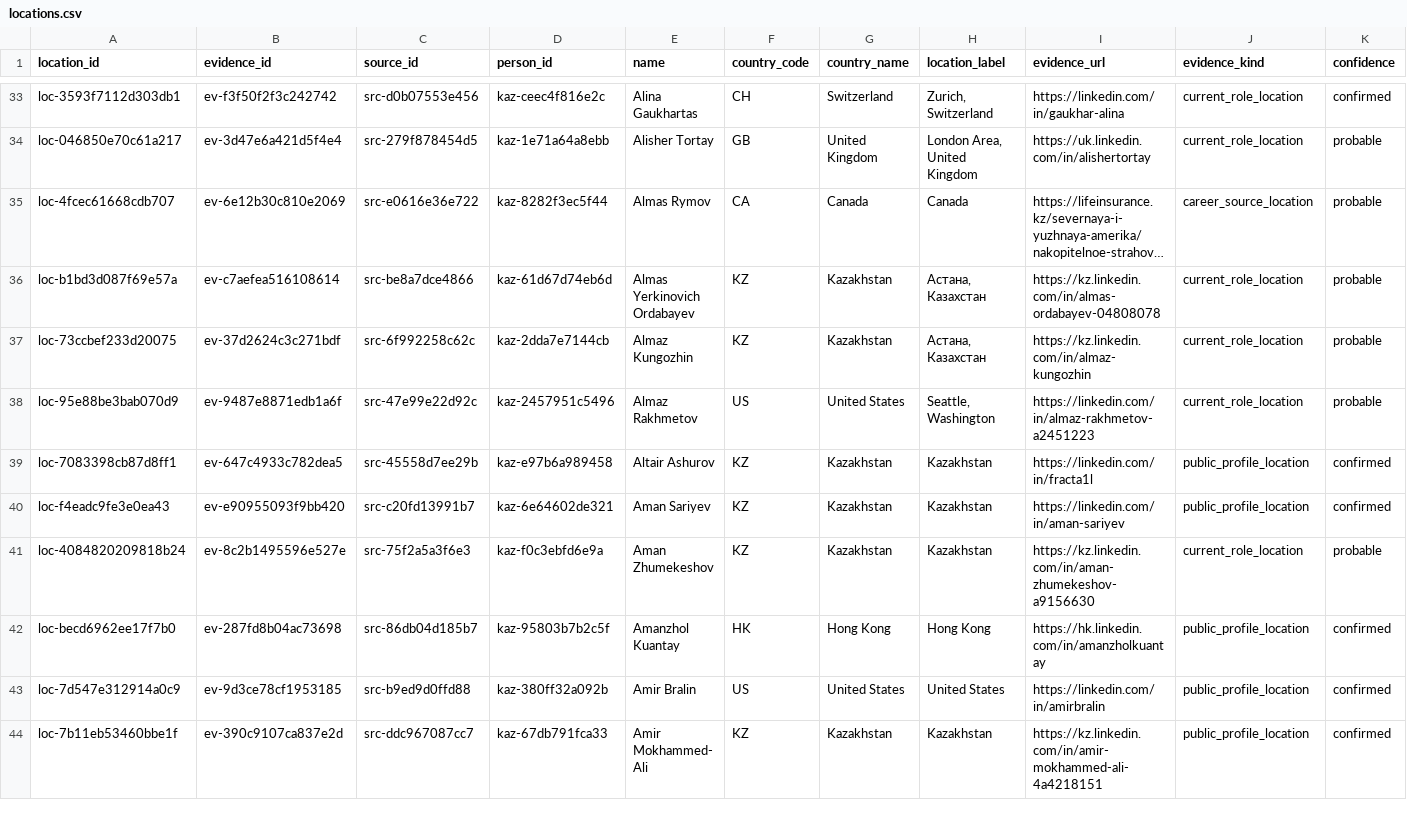
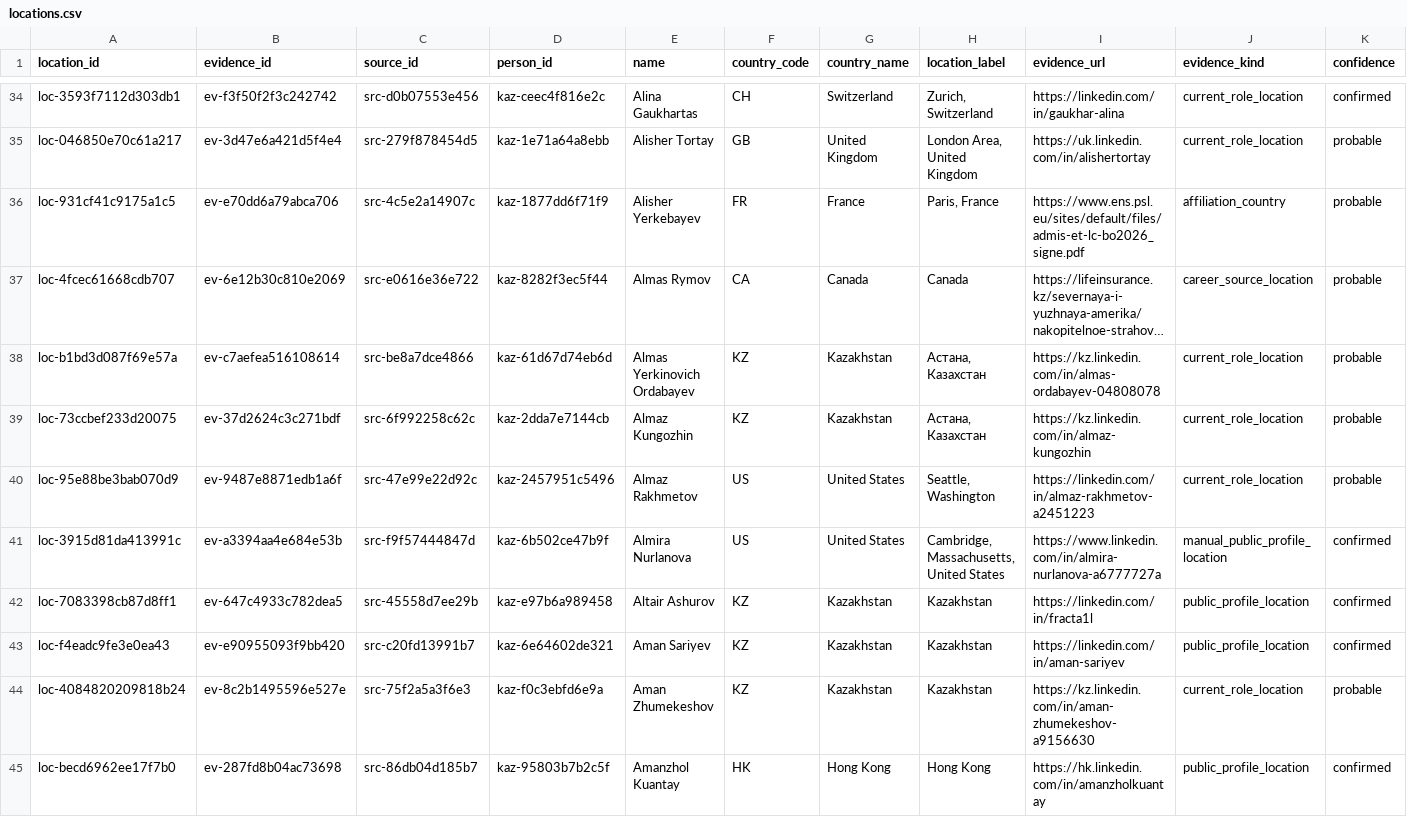
Before and after one commit to anpaure/kazakhstan-olympiad-outcomes, a CSV file: data/audit/locations.csv, drawn as a sheet; only a part is shown, gaps mark what is left out; the shorter side is filled out with more unchanged rows; long unchanged cells end in …; rows hold the shown columns only; the diff covers the shown part only; the diff names each change by its address in the sheet, - before the commit and + after, or states it on an @@ line.

```diff
--- a/data/audit/locations.csv
+++ b/data/audit/locations.csv
+row 36: loc-931cf41c9175a1c5 | ev-e70dd6a79abca706 | src-4c5e2a14907c | kaz-1877dd6f71f9 | Alisher Yerkebayev | FR | France | Paris, France | https://www.ens.psl.eu/sites/default/files/admis-et-lc-bo2026_signe.pdf | affiliation_country | probable
+row 41: loc-3915d81da413991c | ev-a3394aa4e684e53b | src-f9f57444847d | kaz-6b502ce47b9f | Almira Nurlanova | US | United States | Cambridge, Massachusetts, United States | https://www.linkedin.com/in/almira-nurlanova-a6777727a | manual_public_profile_location | confirmed
```
Also changed, not shown: 12 added rows elsewhere in this file, data/audit/sources.csv, data/exa_linkedin_review_queue.csv, 36 other files.
